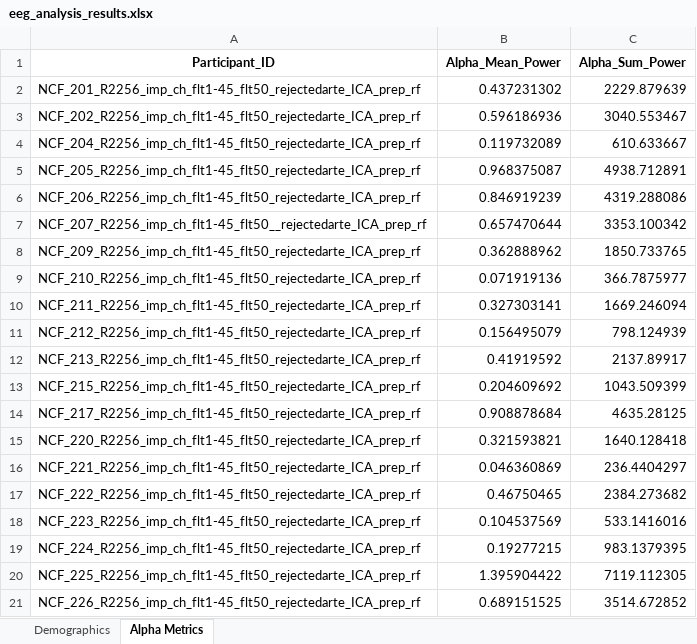
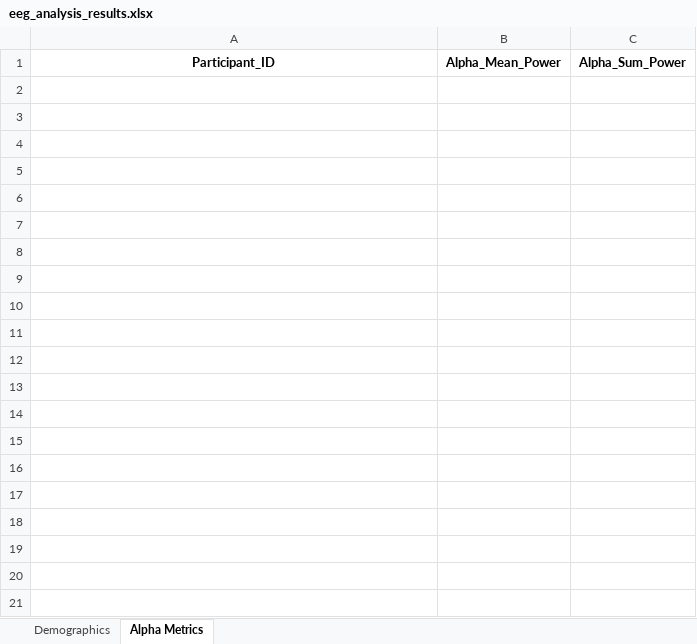
Before and after one commit to DonataBag/Pratybos-naujas, an Excel workbook: Pratybos naujas/eeg_analysis_results.xlsx, sheet Alpha Metrics, drawn as a sheet; only a part is shown; values as stored, in another font and other column widths than the file's, no borders; the diff covers the shown part only; the diff names each change by its address in the sheet, - before the commit and + after, or states it on an @@ line.

Commit message:
Naujas namų darbas

```diff
--- a/Pratybos naujas/eeg_analysis_results.xlsx (sheet Alpha Metrics)
+++ b/Pratybos naujas/eeg_analysis_results.xlsx (sheet Alpha Metrics)
-row 2: NCF_201_R2256_imp_ch_flt1-45_flt50_rejectedarte_ICA_prep_rf | 0.437231302 | 2229.879639
-row 3: NCF_202_R2256_imp_ch_flt1-45_flt50_rejectedarte_ICA_prep_rf | 0.596186936 | 3040.553467
-row 4: NCF_204_R2256_imp_ch_flt1-45_flt50_rejectedarte_ICA_prep_rf | 0.119732089 | 610.633667
-row 5: NCF_205_R2256_imp_ch_flt1-45_flt50_rejectedarte_ICA_prep_rf | 0.968375087 | 4938.712891
-row 6: NCF_206_R2256_imp_ch_flt1-45_flt50_rejectedarte_ICA_prep_rf | 0.846919239 | 4319.288086
-row 7: NCF_207_R2256_imp_ch_flt1-45_flt50__rejectedarte_ICA_prep_rf | 0.657470644 | 3353.100342
-row 8: NCF_209_R2256_imp_ch_flt1-45_flt50_rejectedarte_ICA_prep_rf | 0.362888962 | 1850.733765
-row 9: NCF_210_R2256_imp_ch_flt1-45_flt50_rejectedarte_ICA_prep_rf | 0.071919136 | 366.7875977
-row 10: NCF_211_R2256_imp_ch_flt1-45_flt50_rejectedarte_ICA_prep_rf | 0.327303141 | 1669.246094
-row 11: NCF_212_R2256_imp_ch_flt1-45_flt50_rejectedarte_ICA_prep_rf | 0.156495079 | 798.124939
-row 12: NCF_213_R2256_imp_ch_flt1-45_flt50_rejectedarte_ICA_prep_rf | 0.41919592 | 2137.89917
-row 13: NCF_215_R2256_imp_ch_flt1-45_flt50_rejectedarte_ICA_prep_rf | 0.204609692 | 1043.509399
-row 14: NCF_217_R2256_imp_ch_flt1-45_flt50_rejectedarte_ICA_prep_rf | 0.908878684 | 4635.28125
-row 15: NCF_220_R2256_imp_ch_flt1-45_flt50_rejectedarte_ICA_prep_rf | 0.321593821 | 1640.128418
-row 16: NCF_221_R2256_imp_ch_flt1-45_flt50_rejectedarte_ICA_prep_rf | 0.046360869 | 236.4404297
-row 17: NCF_222_R2256_imp_ch_flt1-45_flt50_rejectedarte_ICA_prep_rf | 0.46750465 | 2384.273682
-row 18: NCF_223_R2256_imp_ch_flt1-45_flt50_rejectedarte_ICA_prep_rf | 0.104537569 | 533.1416016
-row 19: NCF_224_R2256_imp_ch_flt1-45_flt50_rejectedarte_ICA_prep_rf | 0.19277215 | 983.1379395
-row 20: NCF_225_R2256_imp_ch_flt1-45_flt50_rejectedarte_ICA_prep_rf | 1.395904422 | 7119.112305
-row 21: NCF_226_R2256_imp_ch_flt1-45_flt50_rejectedarte_ICA_prep_rf | 0.689151525 | 3514.672852
```
Also changed, not shown: 11 removed rows elsewhere in this sheet, 6 other files.
